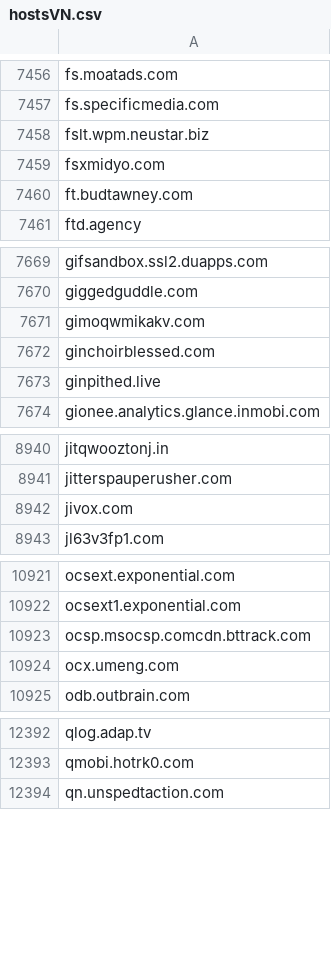
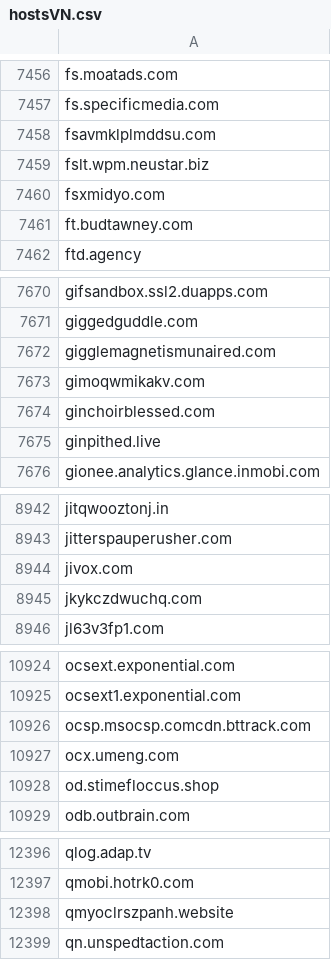
Before and after one commit to external-sources/hosts-sources, a CSV file: data/hostsVN.csv, drawn as a sheet; only a part is shown, gaps mark what is left out; the diff covers the shown part only.

```diff
--- a/data/hostsVN.csv
+++ b/data/hostsVN.csv
@@ -7457,2 +7457,3 @@ fs.moatads.com
 fs.specificmedia.com
+fsavmklplmddsu.com
 fslt.wpm.neustar.biz
@@ -7670,2 +7671,3 @@ gifsandbox.ssl2.duapps.com
 giggedguddle.com
+gigglemagnetismunaired.com
 gimoqwmikakv.com
@@ -8942,2 +8944,3 @@ jitterspauperusher.com
 jivox.com
+jkykczdwuchq.com
 jl63v3fp1.com
@@ -10924,2 +10927,3 @@ ocsp.msocsp.comcdn.bttrack.com
 ocx.umeng.com
+od.stimefloccus.shop
 odb.outbrain.com
@@ -12393,2 +12397,3 @@ qlog.adap.tv
 qmobi.hotrk0.com
+qmyoclrszpanh.website
 qn.unspedtaction.com
```
Also changed, not shown: 2 added rows elsewhere in this file, data/kadhosts_azet13.csv, data/urlhausAbuseCh.csv, 2 other files.
